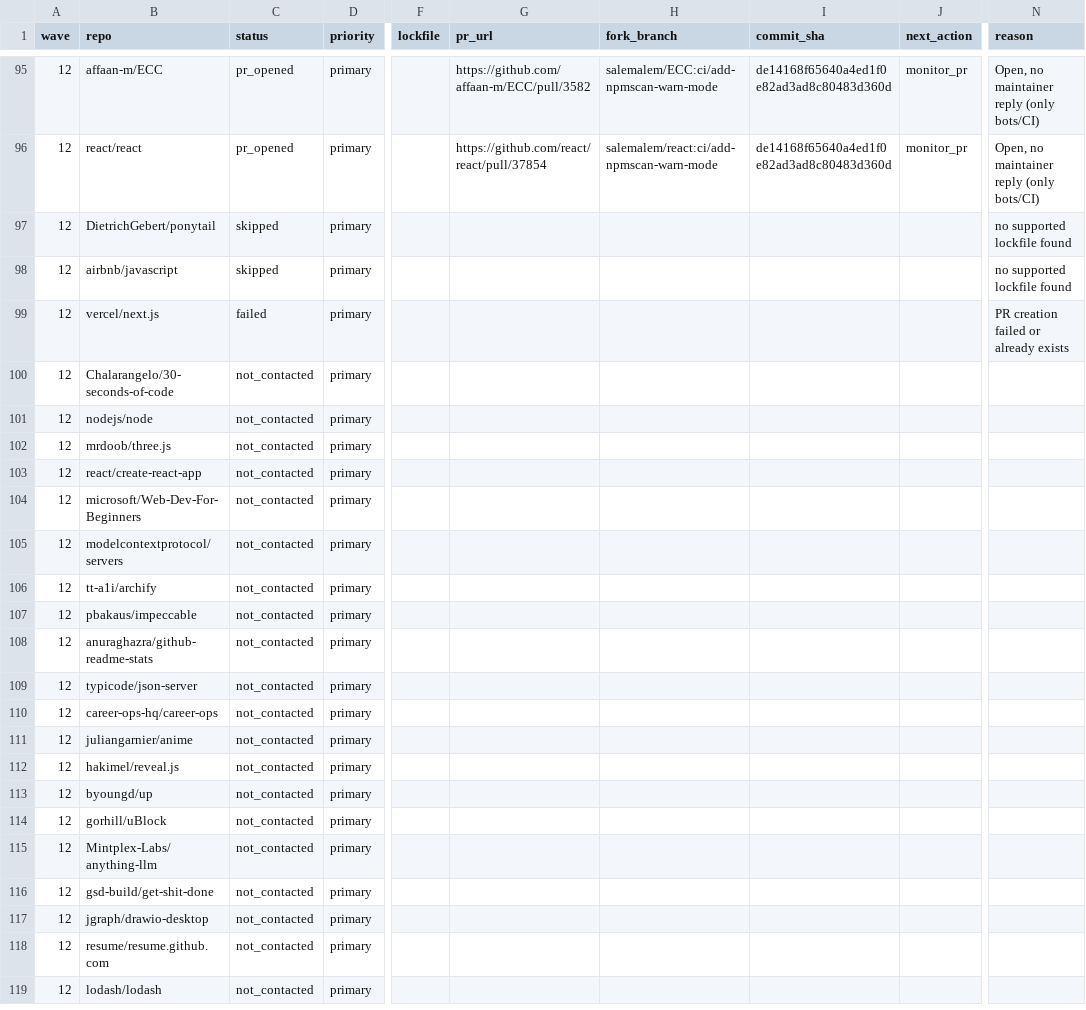
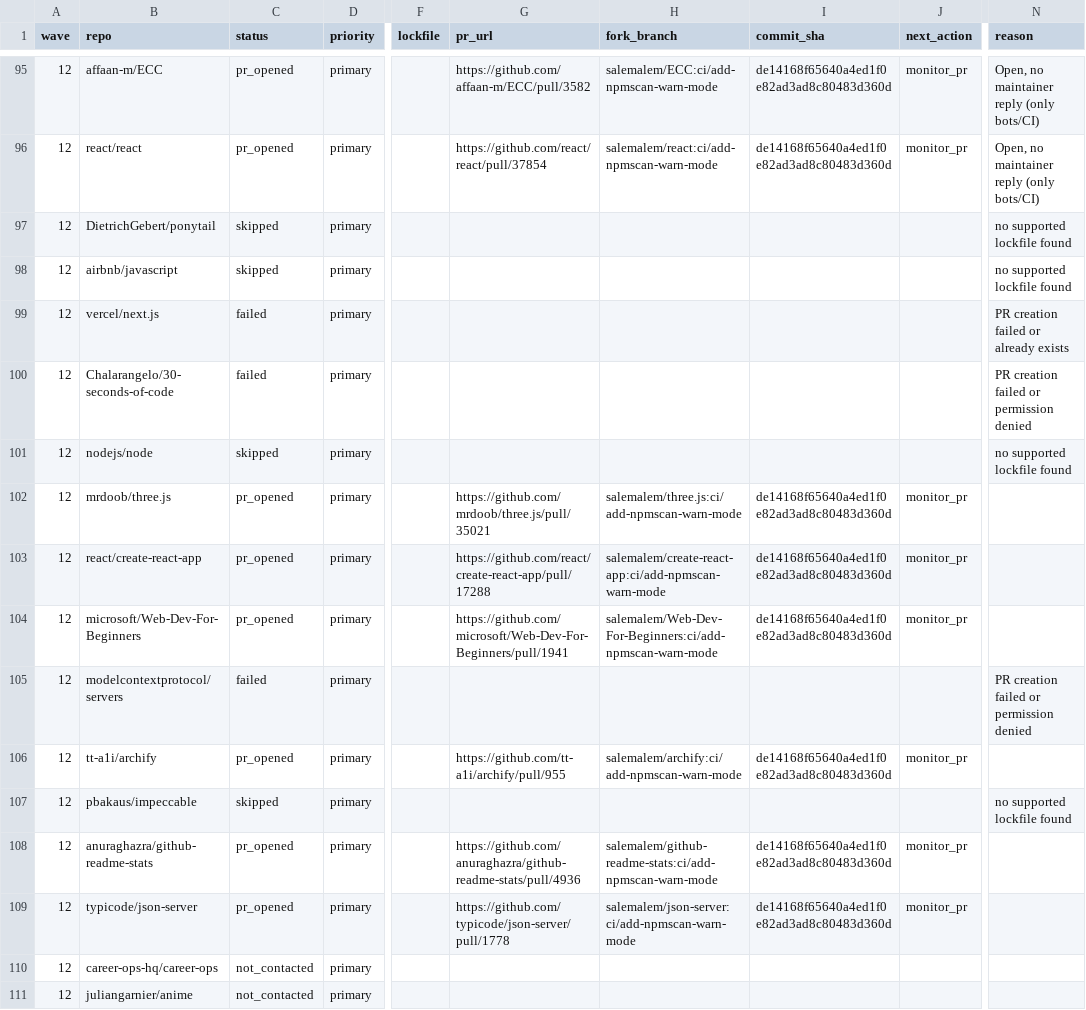
Before and after one commit to NPMscan/npmscan-action, a CSV file: outreach/tracker.csv, drawn as a sheet; only a part is shown, gaps mark what is left out; the shorter side is filled out with more unchanged rows; the diff names each change by its address in the sheet, - before the commit and + after, or states it on an @@ line.

Commit message:
chore: record PR statuses for second batch of Wave 12

```diff
--- a/outreach/tracker.csv
+++ b/outreach/tracker.csv
-C100 (status): not_contacted
+C100 (status): failed
-N100 (reason): (empty)
+N100 (reason): PR creation failed or permission denied
-C101 (status): not_contacted
+C101 (status): skipped
-N101 (reason): (empty)
+N101 (reason): no supported lockfile found
-C102:C104 (status): not_contacted
+C102:C104 (status): pr_opened
-G102 (pr_url): (empty)
+G102 (pr_url): https://github.com/mrdoob/three.js/pull/35021
-H102 (fork_branch): (empty)
+H102 (fork_branch): salemalem/three.js:ci/add-npmscan-warn-mode
-I102:I104 (commit_sha): (empty)
+I102:I104 (commit_sha): de14168f65640a4ed1f0e82ad3ad8c80483d360d
-J102:J104 (next_action): (empty)
+J102:J104 (next_action): monitor_pr
-G103 (pr_url): (empty)
+G103 (pr_url): https://github.com/react/create-react-app/pull/17288
-H103 (fork_branch): (empty)
+H103 (fork_branch): salemalem/create-react-app:ci/add-npmscan-warn-mode
-G104 (pr_url): (empty)
+G104 (pr_url): https://github.com/microsoft/Web-Dev-For-Beginners/pull/1941
-H104 (fork_branch): (empty)
+H104 (fork_branch): salemalem/Web-Dev-For-Beginners:ci/add-npmscan-warn-mode
-C105 (status): not_contacted
+C105 (status): failed
-N105 (reason): (empty)
+N105 (reason): PR creation failed or permission denied
-C106 (status): not_contacted
+C106 (status): pr_opened
-G106 (pr_url): (empty)
+G106 (pr_url): https://github.com/tt-a1i/archify/pull/955
-H106 (fork_branch): (empty)
+H106 (fork_branch): salemalem/archify:ci/add-npmscan-warn-mode
-I106 (commit_sha): (empty)
+I106 (commit_sha): de14168f65640a4ed1f0e82ad3ad8c80483d360d
-J106 (next_action): (empty)
+J106 (next_action): monitor_pr
-C107 (status): not_contacted
+C107 (status): skipped
-N107 (reason): (empty)
+N107 (reason): no supported lockfile found
-C108:C109 (status): not_contacted
+C108:C109 (status): pr_opened
-G108 (pr_url): (empty)
+G108 (pr_url): https://github.com/anuraghazra/github-readme-stats/pull/4936
-H108 (fork_branch): (empty)
+H108 (fork_branch): salemalem/github-readme-stats:ci/add-npmscan-warn-mode
-I108:I109 (commit_sha): (empty)
+I108:I109 (commit_sha): de14168f65640a4ed1f0e82ad3ad8c80483d360d
-J108:J109 (next_action): (empty)
+J108:J109 (next_action): monitor_pr
-G109 (pr_url): (empty)
+G109 (pr_url): https://github.com/typicode/json-server/pull/1778
-H109 (fork_branch): (empty)
+H109 (fork_branch): salemalem/json-server:ci/add-npmscan-warn-mode
```
